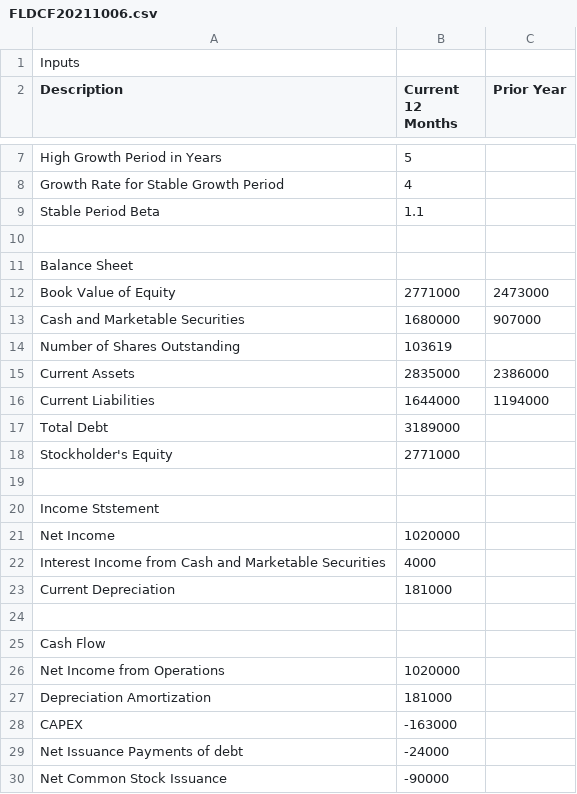
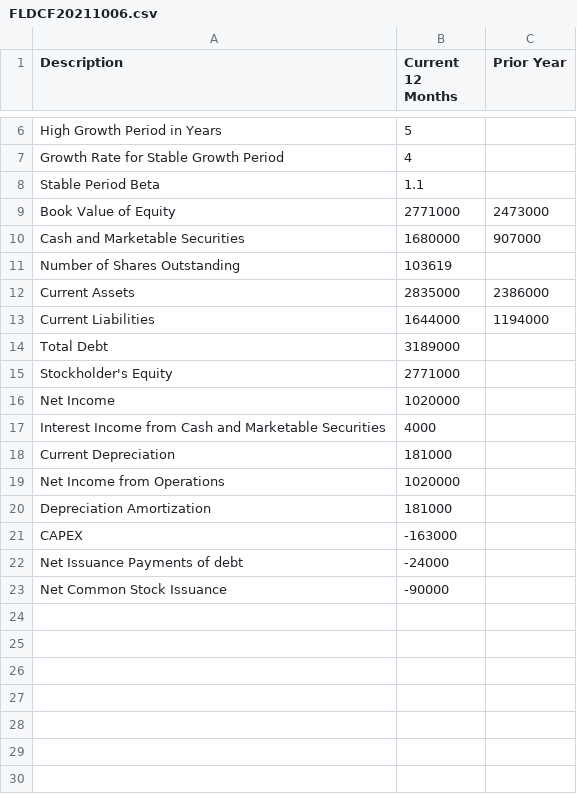
Before and after one commit to jwhessjr/DCF, a CSV file: FLDCF20211006.csv, drawn as a sheet; only a part is shown, gaps mark what is left out.

Commit message:
Eliminate blank rows and statement headers

```diff
--- a/FLDCF20211006.csv
+++ b/FLDCF20211006.csv
@@ -1,2 +1 @@
-Inputs,,
 Description,Current 12 Months,Prior Year
@@ -9,4 +8,2 @@ Growth Rate for Stable Growth Period,4,
 Stable Period Beta,1.1,
-,,
-Balance Sheet,,
 Book Value of Equity,2771000,2473000
@@ -18,4 +15,2 @@ Total Debt,3189000,
 Stockholder's Equity,2771000,
-,,
-Income Ststement,,
 Net Income,1020000,
@@ -23,4 +18,2 @@ Interest Income from Cash and Marketable Securities,4000,
 Current Depreciation,181000,
-,,
-Cash Flow,,
 Net Income from Operations,1020000,
```
